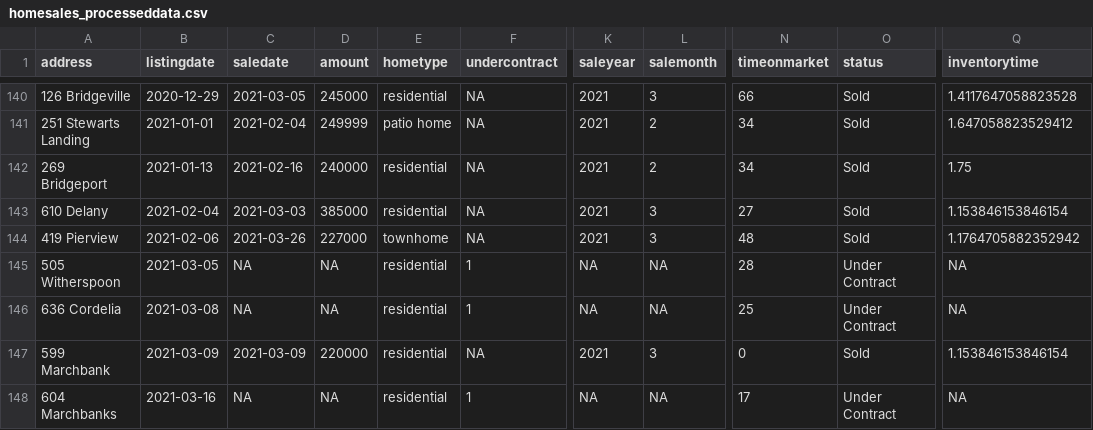
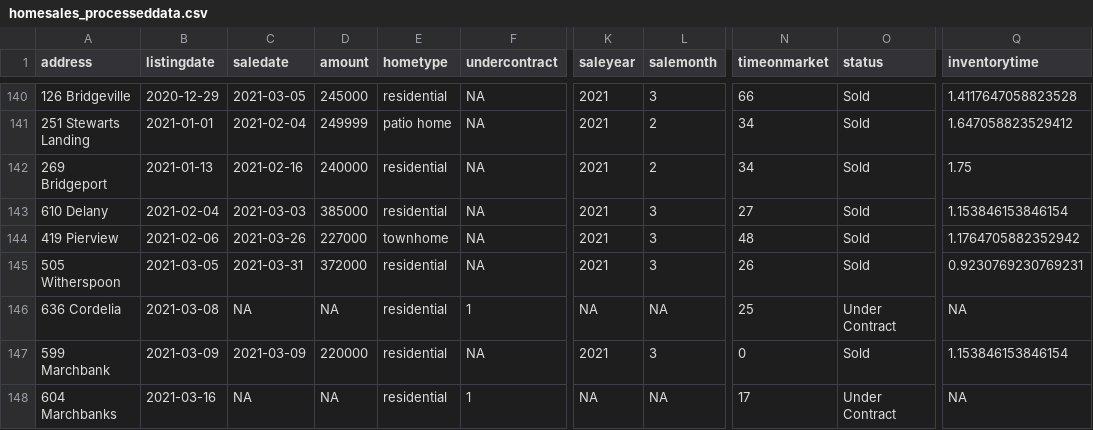
Before and after one commit to robhanssen/glenlake-homesales-old, a CSV file: data/homesales_processeddata.csv, drawn as a sheet; only a part is shown, gaps mark what is left out; the diff names each change by its address in the sheet, - before the commit and + after, or states it on an @@ line.

```diff
--- a/data/homesales_processeddata.csv
+++ b/data/homesales_processeddata.csv
-C145 (saledate): NA
+C145 (saledate): 2021-03-31
-D145 (amount): NA
+D145 (amount): 372000
-F145 (undercontract): 1
+F145 (undercontract): NA
-K145 (saleyear): NA
+K145 (saleyear): 2021
-L145 (salemonth): NA
+L145 (salemonth): 3
-N145 (timeonmarket): 28
+N145 (timeonmarket): 26
-O145 (status): Under Contract
+O145 (status): Sold
-Q145 (inventorytime): NA
+Q145 (inventorytime): 0.9230769230769231
```
Also changed, not shown: data/listing-overview-by-year.csv, data/median-price.csv, 16 other files.
